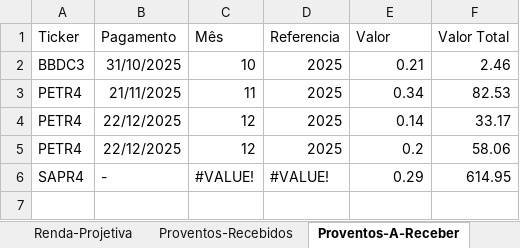
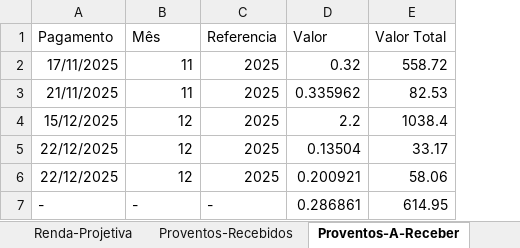
Before and after one commit to fabricioasv/gestao-financeira, an Excel workbook: uploads/dados.xlsx, sheet Proventos-A-Receber, drawn as a sheet; values as stored, in another font and other column widths than the file's, no borders; charts and pictures not drawn; removed rows and columns are numbered as before the commit, all else as after; the diff names each change by its address in the sheet, - before the commit and + after, or states it on an @@ line.

```diff
--- a/uploads/dados.xlsx (sheet Proventos-A-Receber)
+++ b/uploads/dados.xlsx (sheet Proventos-A-Receber)
-column A (Ticker), rows 3-6: PETR4 | PETR4 | PETR4 | SAPR4
-row 2: BBDC3 | 31/10/2025 | 10 | 2025 | 0.21 | 2.46
+row 2: 17/11/2025 | 11 | 2025 | 0.32 | 558.72
-D3 (Valor): 0.34
+D3 (Valor): 0.335962
+row 4: 15/12/2025 | 12 | 2025 | 2.2 | 1038.4
-D5 (Valor): 0.14
+D5 (Valor): 0.13504
-D6 (Valor): 0.2
+D6 (Valor): 0.200921
-B7 (Mês): #VALUE!
+B7 (Mês): -
-C7 (Referencia): #VALUE!
+C7 (Referencia): -
-D7 (Valor): 0.29
+D7 (Valor): 0.286861
```
Also changed, not shown: sheet Cartão-Detalhe, sheet Renda-Projetiva, sheet Consolidado, sheet Ações-Carteira, sheet Proventos-Recebidos, sheet Cartão, 1 more sheet, formulas that keep their value, 2 other files.
